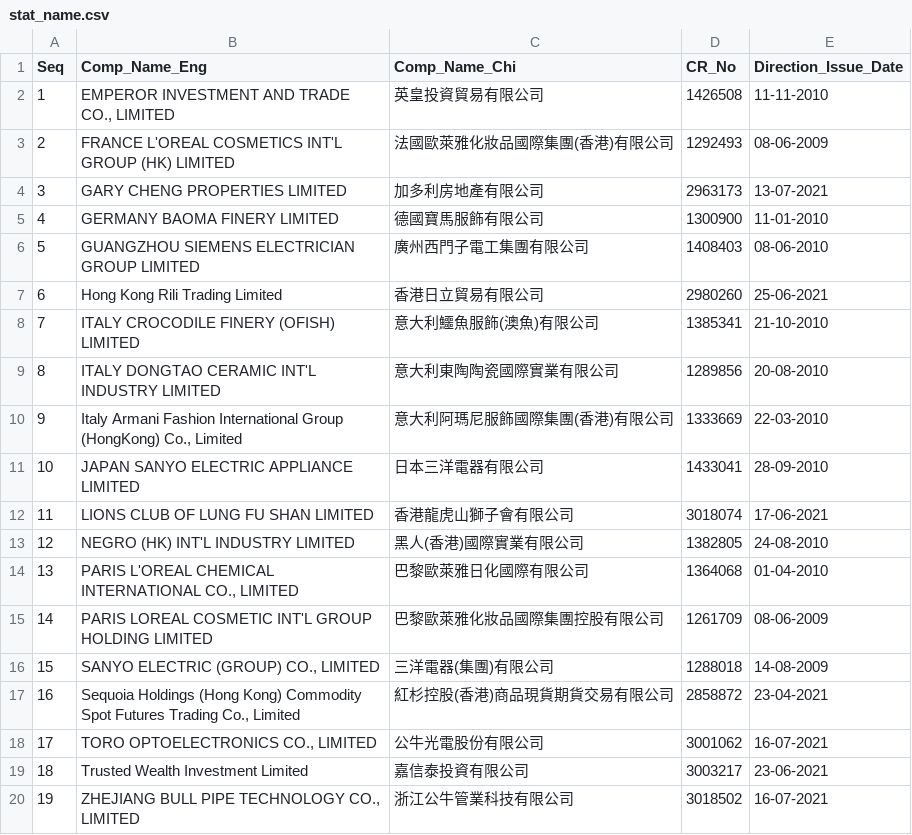
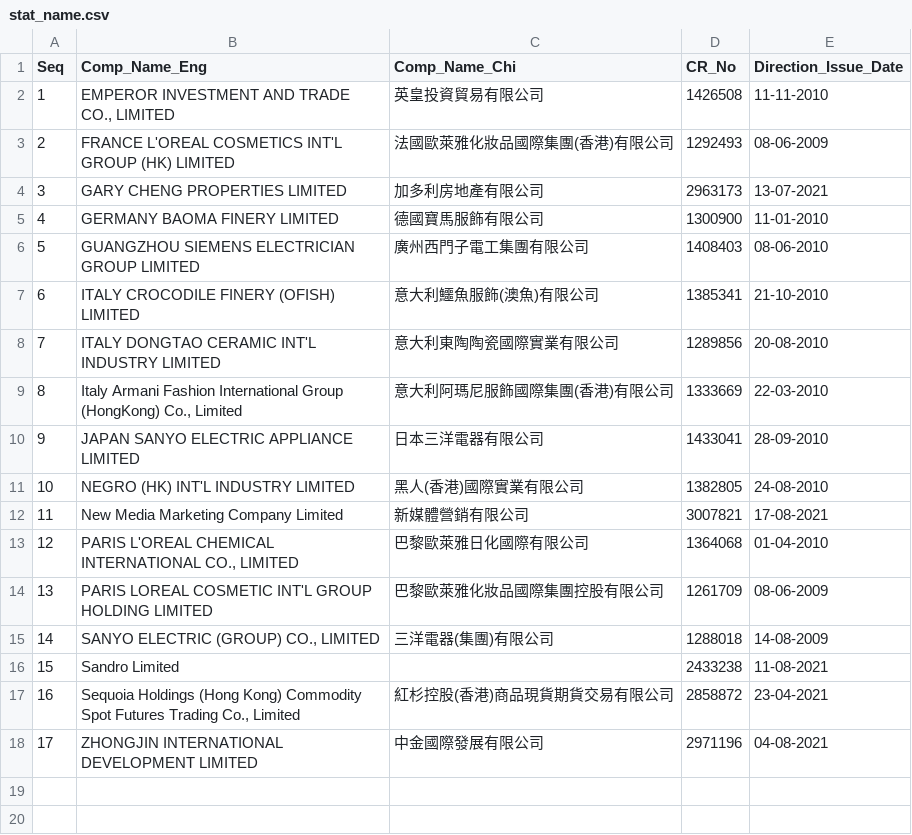
Before and after one commit to gfrmin/crhkextracsvs, a CSV file: stat_name.csv, drawn as a sheet; removed rows and columns are numbered as before the commit, all else as after; the diff names each change by its address in the sheet, - before the commit and + after, or states it on an @@ line.

```diff
--- a/stat_name.csv
+++ b/stat_name.csv
-row 7: 6 | Hong Kong Rili Trading Limited | 香港日立貿易有限公司 | 2980260 | 25-06-2021
@@ column A (Seq) renumbered between rows 7 and 15 @@
-row 12: 11 | LIONS CLUB OF LUNG FU SHAN LIMITED | 香港龍虎山獅子會有限公司 | 3018074 | 17-06-2021
+row 12: 11 | New Media Marketing Company Limited | 新媒體營銷有限公司 | 3007821 | 17-08-2021
+row 16: 15 | Sandro Limited |  | 2433238 | 11-08-2021
-row 18: 17 | TORO OPTOELECTRONICS CO., LIMITED | 公牛光電股份有限公司 | 3001062 | 16-07-2021
-row 19: 18 | Trusted Wealth Investment Limited | 嘉信泰投資有限公司 | 3003217 | 23-06-2021
-row 20: 19 | ZHEJIANG BULL PIPE TECHNOLOGY CO., LIMITED | 浙江公牛管業科技有限公司 | 3018502 | 16-07-2021
+row 18: 17 | ZHONGJIN INTERNATIONAL DEVELOPMENT LIMITED | 中金國際發展有限公司 | 2971196 | 04-08-2021
```
Also changed, not shown: ml_list1.csv, ml_list3.csv, 3 other files.
